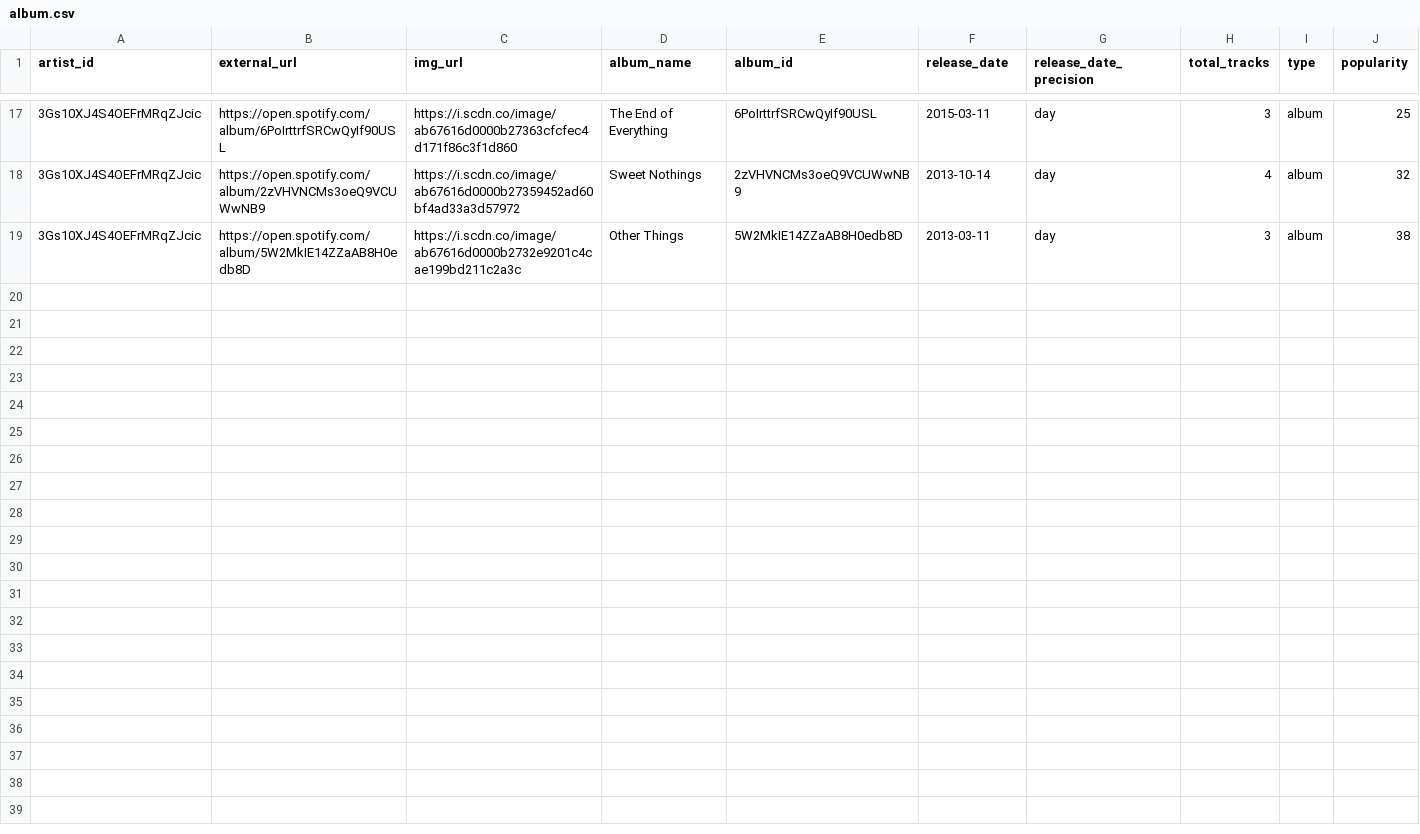
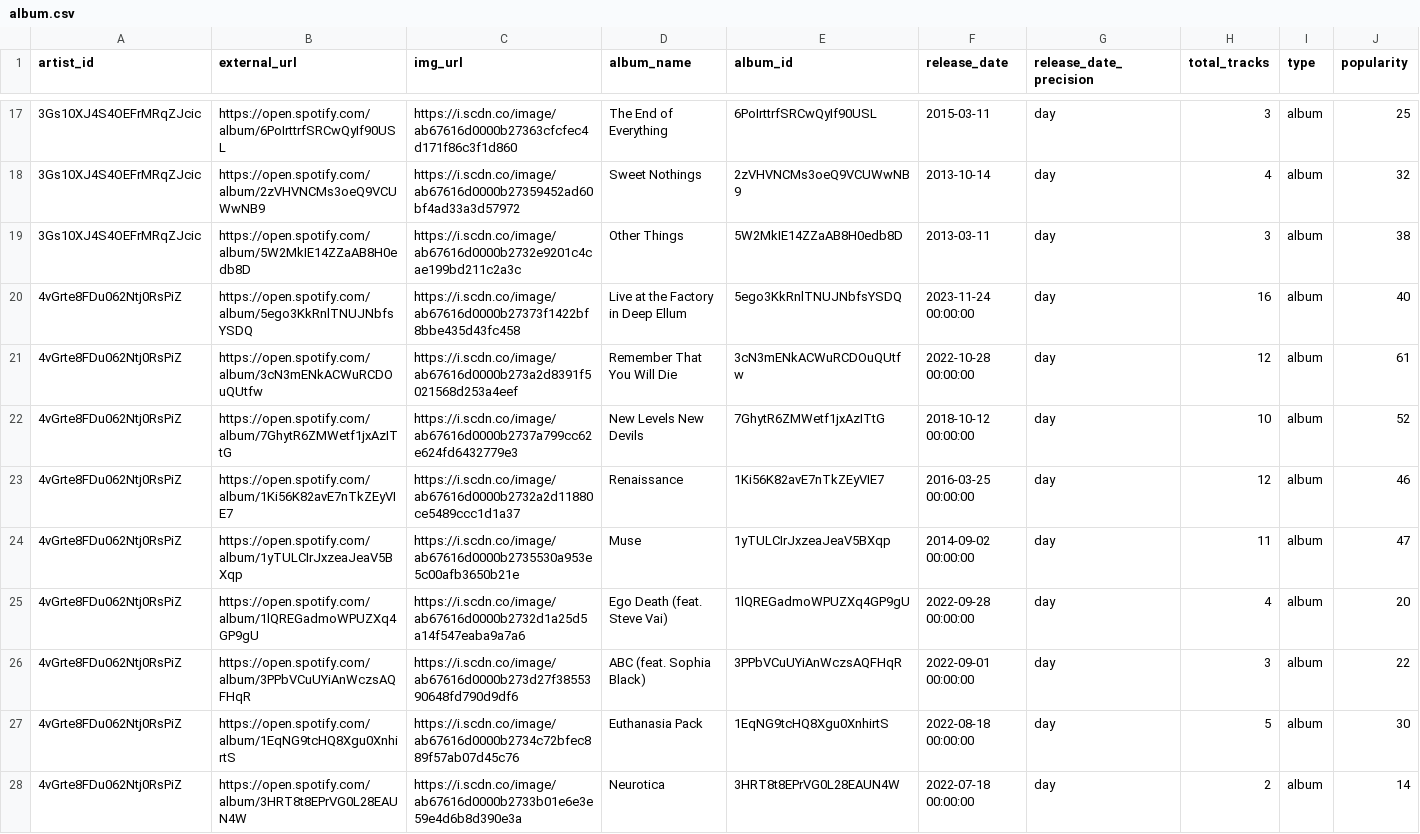
Before and after one commit to opxz7148/More-like-this, a CSV file: csv/album.csv, drawn as a sheet; only a part is shown, gaps mark what is left out; the diff covers the shown part only.

Commit message:
Show artist discography

```diff
--- a/csv/album.csv
+++ b/csv/album.csv
@@ -19 +19,10 @@ artist_id,external_url,img_url,album_name,album_id,release_date,release_date_pre
 3Gs10XJ4S4OEFrMRqZJcic,https://open.spotify.com/album/5W2MkIE14ZZaAB8H0edb8D,https://i.scdn.co/image/ab67616d0000b2732e9201c4cae199bd211c2a3c,Other Things,5W2MkIE14ZZaAB8H0edb8D,2013-03-11,day,3,album,38
+4vGrte8FDu062Ntj0RsPiZ,https://open.spotify.com/album/5ego3KkRnlTNUJNbfsYSDQ,https://i.scdn.co/image/ab67616d0000b27373f1422bf8bbe435d43fc458,Live at the Factory in Deep Ellum,5ego3KkRnlTNUJNbfsYSDQ,2023-11-24 00:00:00,day,16,album,40
+4vGrte8FDu062Ntj0RsPiZ,https://open.spotify.com/album/3cN3mENkACWuRCDOuQUtfw,https://i.scdn.co/image/ab67616d0000b273a2d8391f5021568d253a4eef,Remember That You Will Die,3cN3mENkACWuRCDOuQUtfw,2022-10-28 00:00:00,day,12,album,61
+4vGrte8FDu062Ntj0RsPiZ,https://open.spotify.com/album/7GhytR6ZMWetf1jxAzITtG,https://i.scdn.co/image/ab67616d0000b2737a799cc62e624fd6432779e3,New Levels New Devils,7GhytR6ZMWetf1jxAzITtG,2018-10-12 00:00:00,day,10,album,52
+4vGrte8FDu062Ntj0RsPiZ,https://open.spotify.com/album/1Ki56K82avE7nTkZEyVIE7,https://i.scdn.co/image/ab67616d0000b2732a2d11880ce5489ccc1d1a37,Renaissance,1Ki56K82avE7nTkZEyVIE7,2016-03-25 00:00:00,day,12,album,46
+4vGrte8FDu062Ntj0RsPiZ,https://open.spotify.com/album/1yTULCIrJxzeaJeaV5BXqp,https://i.scdn.co/image/ab67616d0000b2735530a953e5c00afb3650b21e,Muse,1yTULCIrJxzeaJeaV5BXqp,2014-09-02 00:00:00,day,11,album,47
+4vGrte8FDu062Ntj0RsPiZ,https://open.spotify.com/album/1lQREGadmoWPUZXq4GP9gU,https://i.scdn.co/image/ab67616d0000b2732d1a25d5a14f547eaba9a7a6,Ego Death (feat. Steve Vai),1lQREGadmoWPUZXq4GP9gU,2022-09-28 00:00:00,day,4,album,20
+4vGrte8FDu062Ntj0RsPiZ,https://open.spotify.com/album/3PPbVCuUYiAnWczsAQFHqR,https://i.scdn.co/image/ab67616d0000b273d27f3855390648fd790d9df6,ABC (feat. Sophia Black),3PPbVCuUYiAnWczsAQFHqR,2022-09-01 00:00:00,day,3,album,22
+4vGrte8FDu062Ntj0RsPiZ,https://open.spotify.com/album/1EqNG9tcHQ8Xgu0XnhirtS,https://i.scdn.co/image/ab67616d0000b2734c72bfec889f57ab07d45c76,Euthanasia Pack,1EqNG9tcHQ8Xgu0XnhirtS,2022-08-18 00:00:00,day,5,album,30
+4vGrte8FDu062Ntj0RsPiZ,https://open.spotify.com/album/3HRT8t8EPrVG0L28EAUN4W,https://i.scdn.co/image/ab67616d0000b2733b01e6e3e59e4d6b8d390e3a,Neurotica,3HRT8t8EPrVG0L28EAUN4W,2022-07-18 00:00:00,day,2,album,14
```
Also changed, not shown: 8 added rows and 3 edited cells elsewhere in this file, csv/artist.csv, 5 other files.
